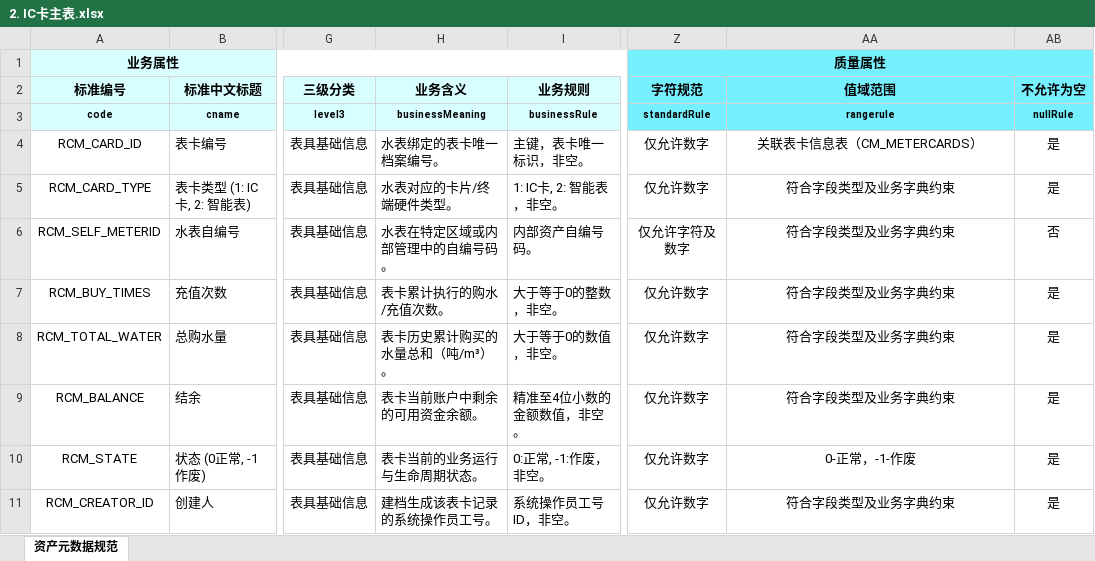
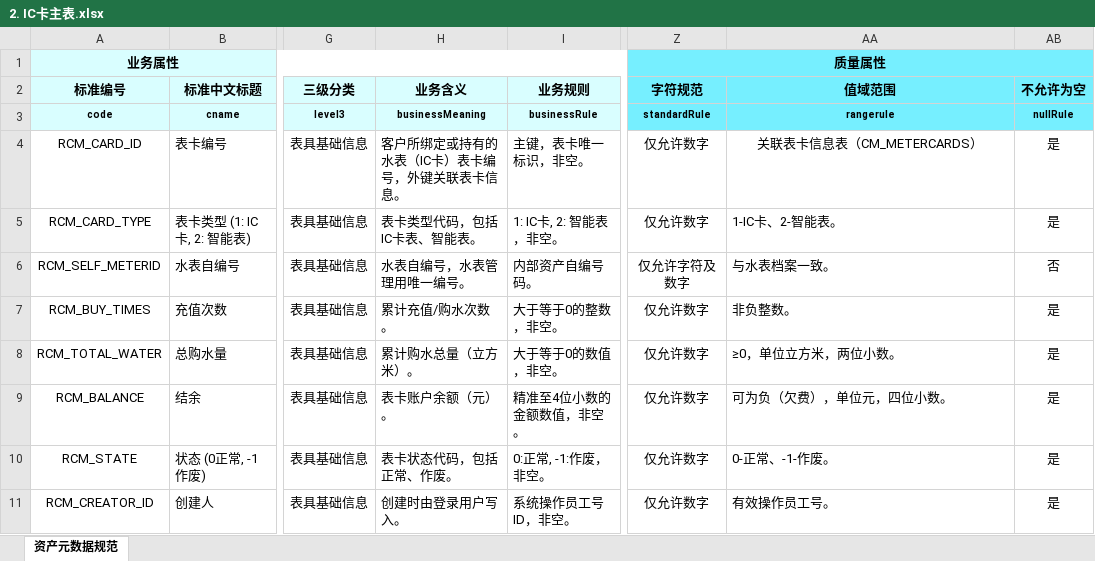
Before and after one commit to think2times/Fastrack, an Excel workbook: dama/cases/营收系统数据标准/2 服务类/2.3 表具管理数据/2.3.1 表具基础信息/2. IC卡主表.xlsx, sheet 资产元数据规范, drawn as a sheet; only a part is shown, gaps mark what is left out; values as stored, in another font and other column widths than the file's, no borders; the diff covers the shown part only; the diff names each change by its address in the sheet, - before the commit and + after, or states it on an @@ line.

```diff
--- a/dama/cases/营收系统数据标准/2 服务类/2.3 表具管理数据/2.3.1 表具基础信息/2. IC卡主表.xlsx (sheet 资产元数据规范)
+++ b/dama/cases/营收系统数据标准/2 服务类/2.3 表具管理数据/2.3.1 表具基础信息/2. IC卡主表.xlsx (sheet 资产元数据规范)
-H4 (业务含义): 水表绑定的表卡唯一档案编号。
+H4 (业务含义): 客户所绑定或持有的水表（IC卡）表卡编号，外键关联表卡信息。
-H5 (业务含义): 水表对应的卡片/终端硬件类型。
+H5 (业务含义): 表卡类型代码，包括IC卡表、智能表。
-AA5 (值域范围): 符合字段类型及业务字典约束
+AA5 (值域范围): 1-IC卡、2-智能表。
-AA5:AA11 alignment: center
+AA5:AA11 alignment: left
-H6 (业务含义): 水表在特定区域或内部管理中的自编号码。
+H6 (业务含义): 水表自编号，水表管理用唯一编号。
-AA6 (值域范围): 符合字段类型及业务字典约束
+AA6 (值域范围): 与水表档案一致。
-H7 (业务含义): 表卡累计执行的购水/充值次数。
+H7 (业务含义): 累计充值/购水次数。
-AA7 (值域范围): 符合字段类型及业务字典约束
+AA7 (值域范围): 非负整数。
-H8 (业务含义): 表卡历史累计购买的水量总和（吨/m³）。
+H8 (业务含义): 累计购水总量（立方米）。
-AA8 (值域范围): 符合字段类型及业务字典约束
+AA8 (值域范围): ≥0，单位立方米，两位小数。
-H9 (业务含义): 表卡当前账户中剩余的可用资金余额。
+H9 (业务含义): 表卡账户余额（元）。
-AA9 (值域范围): 符合字段类型及业务字典约束
+AA9 (值域范围): 可为负（欠费），单位元，四位小数。
-H10 (业务含义): 表卡当前的业务运行与生命周期状态。
+H10 (业务含义): 表卡状态代码，包括正常、作废。
-AA10 (值域范围): 0-正常，-1-作废
+AA10 (值域范围): 0-正常、-1-作废。
-H11 (业务含义): 建档生成该表卡记录的系统操作员工号。
+H11 (业务含义): 创建时由登录用户写入。
-AA11 (值域范围): 符合字段类型及业务字典约束
+AA11 (值域范围): 有效操作员工号。
```
Also changed, not shown: 2 removed rows, 13 edited cells and cell formats elsewhere in this sheet, dama/cases/营收系统数据标准/2 服务类/2.2 客户管理数据/2.2.3 客户服务信息/1. 客户绑定记录.xlsx, 19 other files.
